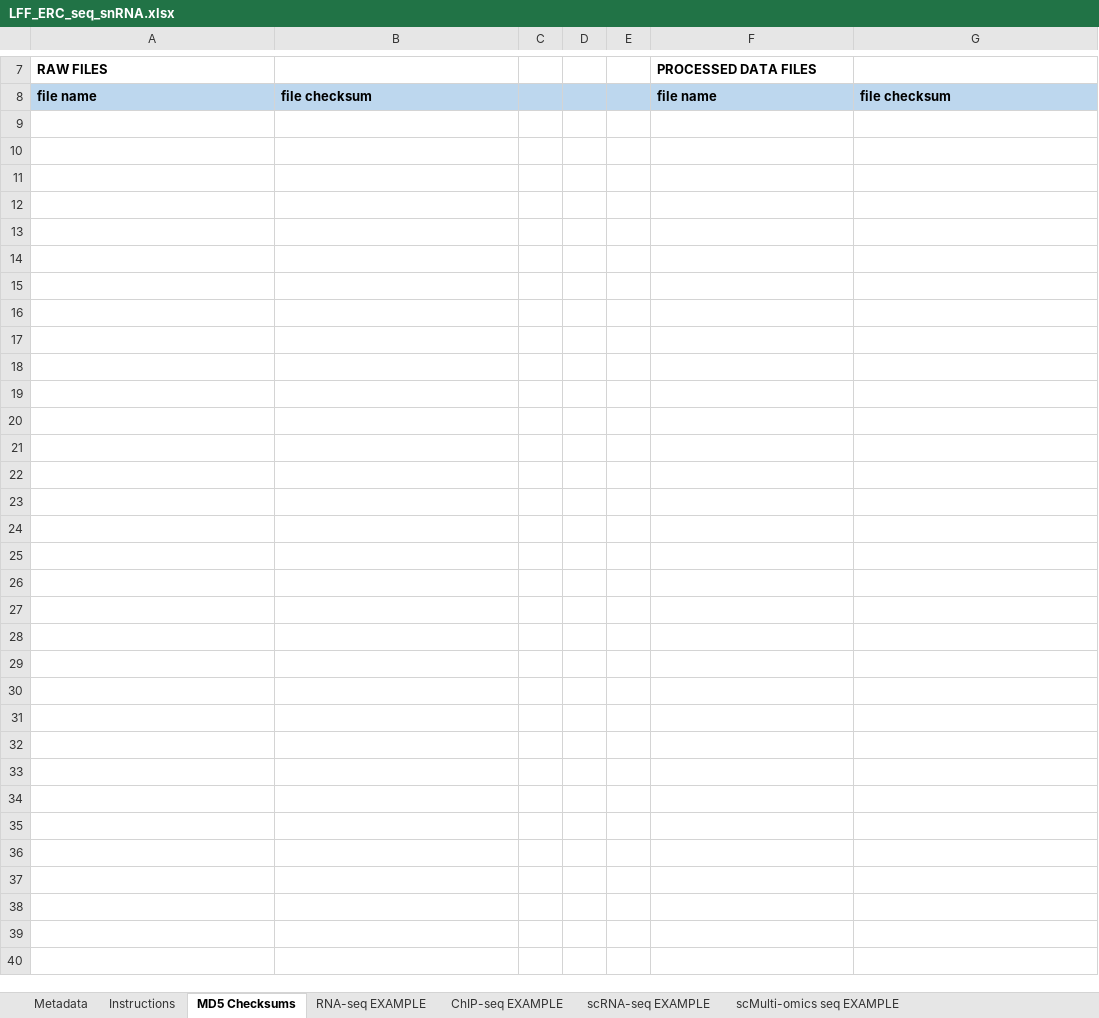
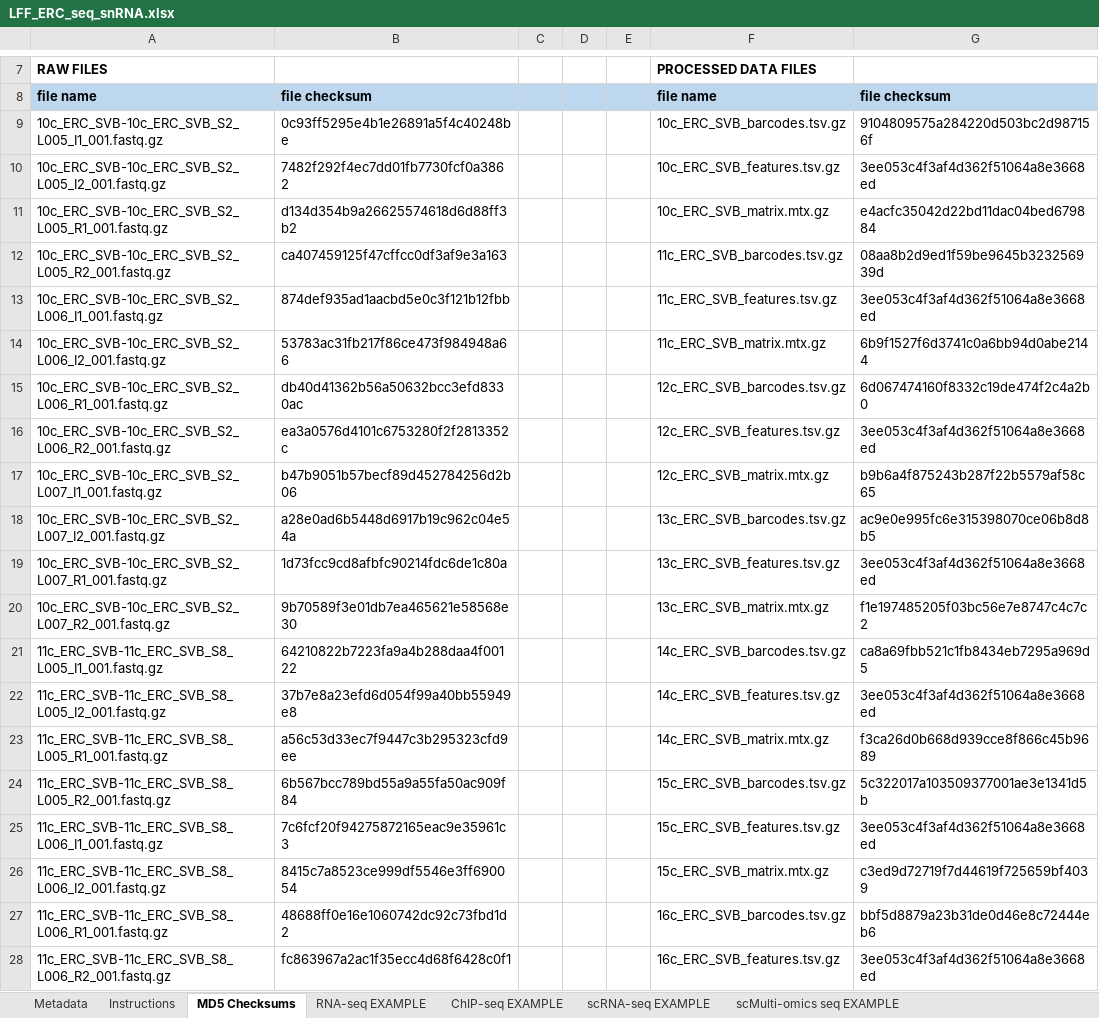
Before and after one commit to LieberInstitute/LFF_spatial_ERC, an Excel workbook: raw-data/GEO_upload/LFF_ERC_seq_snRNA.xlsx, sheet MD5 Checksums, drawn as a sheet; only a part is shown, gaps mark what is left out; values as stored, in another font and other column widths than the file's, no borders; conditional formats not drawn; the diff covers the shown part only; the diff names each change by its address in the sheet, - before the commit and + after, or states it on an @@ line.

```diff
--- a/raw-data/GEO_upload/LFF_ERC_seq_snRNA.xlsx (sheet MD5 Checksums)
+++ b/raw-data/GEO_upload/LFF_ERC_seq_snRNA.xlsx (sheet MD5 Checksums)
+row 9: 10c_ERC_SVB-10c_ERC_SVB_S2_L005_I1_001.fastq.gz | 0c93ff5295e4b1e26891a5f4c40248be |  |  |  | 10c_ERC_SVB_barcodes.tsv.gz | 9104809575a284220d503bc2d987156f
+row 10: 10c_ERC_SVB-10c_ERC_SVB_S2_L005_I2_001.fastq.gz | 7482f292f4ec7dd01fb7730fcf0a3862 |  |  |  | 10c_ERC_SVB_features.tsv.gz | 3ee053c4f3af4d362f51064a8e3668ed
+row 11: 10c_ERC_SVB-10c_ERC_SVB_S2_L005_R1_001.fastq.gz | d134d354b9a26625574618d6d88ff3b2 |  |  |  | 10c_ERC_SVB_matrix.mtx.gz | e4acfc35042d22bd11dac04bed679884
+row 12: 10c_ERC_SVB-10c_ERC_SVB_S2_L005_R2_001.fastq.gz | ca407459125f47cffcc0df3af9e3a163 |  |  |  | 11c_ERC_SVB_barcodes.tsv.gz | 08aa8b2d9ed1f59be9645b323256939d
+row 13: 10c_ERC_SVB-10c_ERC_SVB_S2_L006_I1_001.fastq.gz | 874def935ad1aacbd5e0c3f121b12fbb |  |  |  | 11c_ERC_SVB_features.tsv.gz | 3ee053c4f3af4d362f51064a8e3668ed
+row 14: 10c_ERC_SVB-10c_ERC_SVB_S2_L006_I2_001.fastq.gz | 53783ac31fb217f86ce473f984948a66 |  |  |  | 11c_ERC_SVB_matrix.mtx.gz | 6b9f1527f6d3741c0a6bb94d0abe2144
+row 15: 10c_ERC_SVB-10c_ERC_SVB_S2_L006_R1_001.fastq.gz | db40d41362b56a50632bcc3efd8330ac |  |  |  | 12c_ERC_SVB_barcodes.tsv.gz | 6d067474160f8332c19de474f2c4a2b0
+row 16: 10c_ERC_SVB-10c_ERC_SVB_S2_L006_R2_001.fastq.gz | ea3a0576d4101c6753280f2f2813352c |  |  |  | 12c_ERC_SVB_features.tsv.gz | 3ee053c4f3af4d362f51064a8e3668ed
+row 17: 10c_ERC_SVB-10c_ERC_SVB_S2_L007_I1_001.fastq.gz | b47b9051b57becf89d452784256d2b06 |  |  |  | 12c_ERC_SVB_matrix.mtx.gz | b9b6a4f875243b287f22b5579af58c65
+row 18: 10c_ERC_SVB-10c_ERC_SVB_S2_L007_I2_001.fastq.gz | a28e0ad6b5448d6917b19c962c04e54a |  |  |  | 13c_ERC_SVB_barcodes.tsv.gz | ac9e0e995fc6e315398070ce06b8d8b5
+row 19: 10c_ERC_SVB-10c_ERC_SVB_S2_L007_R1_001.fastq.gz | 1d73fcc9cd8afbfc90214fdc6de1c80a |  |  |  | 13c_ERC_SVB_features.tsv.gz | 3ee053c4f3af4d362f51064a8e3668ed
+row 20: 10c_ERC_SVB-10c_ERC_SVB_S2_L007_R2_001.fastq.gz | 9b70589f3e01db7ea465621e58568e30 |  |  |  | 13c_ERC_SVB_matrix.mtx.gz | f1e197485205f03bc56e7e8747c4c7c2
+row 21: 11c_ERC_SVB-11c_ERC_SVB_S8_L005_I1_001.fastq.gz | 64210822b7223fa9a4b288daa4f00122 |  |  |  | 14c_ERC_SVB_barcodes.tsv.gz | ca8a69fbb521c1fb8434eb7295a969d5
+row 22: 11c_ERC_SVB-11c_ERC_SVB_S8_L005_I2_001.fastq.gz | 37b7e8a23efd6d054f99a40bb55949e8 |  |  |  | 14c_ERC_SVB_features.tsv.gz | 3ee053c4f3af4d362f51064a8e3668ed
+row 23: 11c_ERC_SVB-11c_ERC_SVB_S8_L005_R1_001.fastq.gz | a56c53d33ec7f9447c3b295323cfd9ee |  |  |  | 14c_ERC_SVB_matrix.mtx.gz | f3ca26d0b668d939cce8f866c45b9689
+row 24: 11c_ERC_SVB-11c_ERC_SVB_S8_L005_R2_001.fastq.gz | 6b567bcc789bd55a9a55fa50ac909f84 |  |  |  | 15c_ERC_SVB_barcodes.tsv.gz | 5c322017a103509377001ae3e1341d5b
+row 25: 11c_ERC_SVB-11c_ERC_SVB_S8_L006_I1_001.fastq.gz | 7c6fcf20f94275872165eac9e35961c3 |  |  |  | 15c_ERC_SVB_features.tsv.gz | 3ee053c4f3af4d362f51064a8e3668ed
+row 26: 11c_ERC_SVB-11c_ERC_SVB_S8_L006_I2_001.fastq.gz | 8415c7a8523ce999df5546e3ff690054 |  |  |  | 15c_ERC_SVB_matrix.mtx.gz | c3ed9d72719f7d44619f725659bf4039
+row 27: 11c_ERC_SVB-11c_ERC_SVB_S8_L006_R1_001.fastq.gz | 48688ff0e16e1060742dc92c73fbd1d2 |  |  |  | 16c_ERC_SVB_barcodes.tsv.gz | bbf5d8879a23b31de0d46e8c72444eb6
+row 28: 11c_ERC_SVB-11c_ERC_SVB_S8_L006_R2_001.fastq.gz | fc863967a2ac1f35ecc4d68f6428c0f1 |  |  |  | 16c_ERC_SVB_features.tsv.gz | 3ee053c4f3af4d362f51064a8e3668ed
```
Also changed, not shown: 200 added rows elsewhere in this sheet, sheet Metadata, charts or pictures, raw-data/GEO_upload/LFF_ERC_seq_Visium.xlsx.
